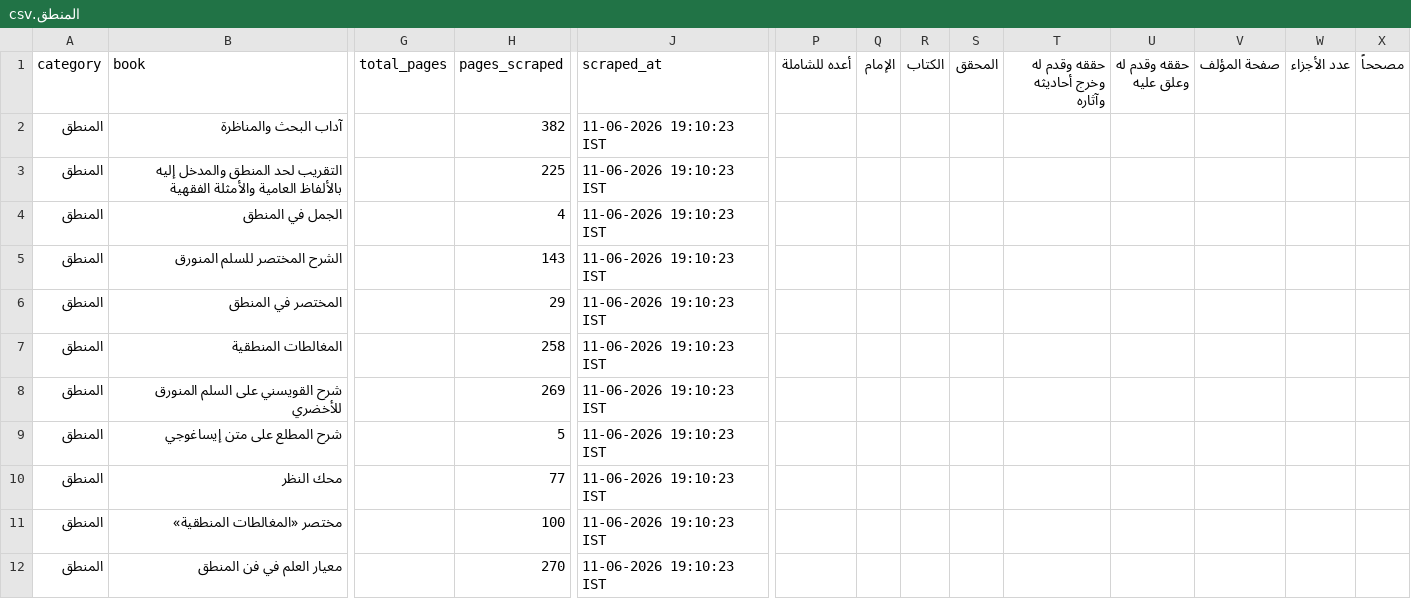
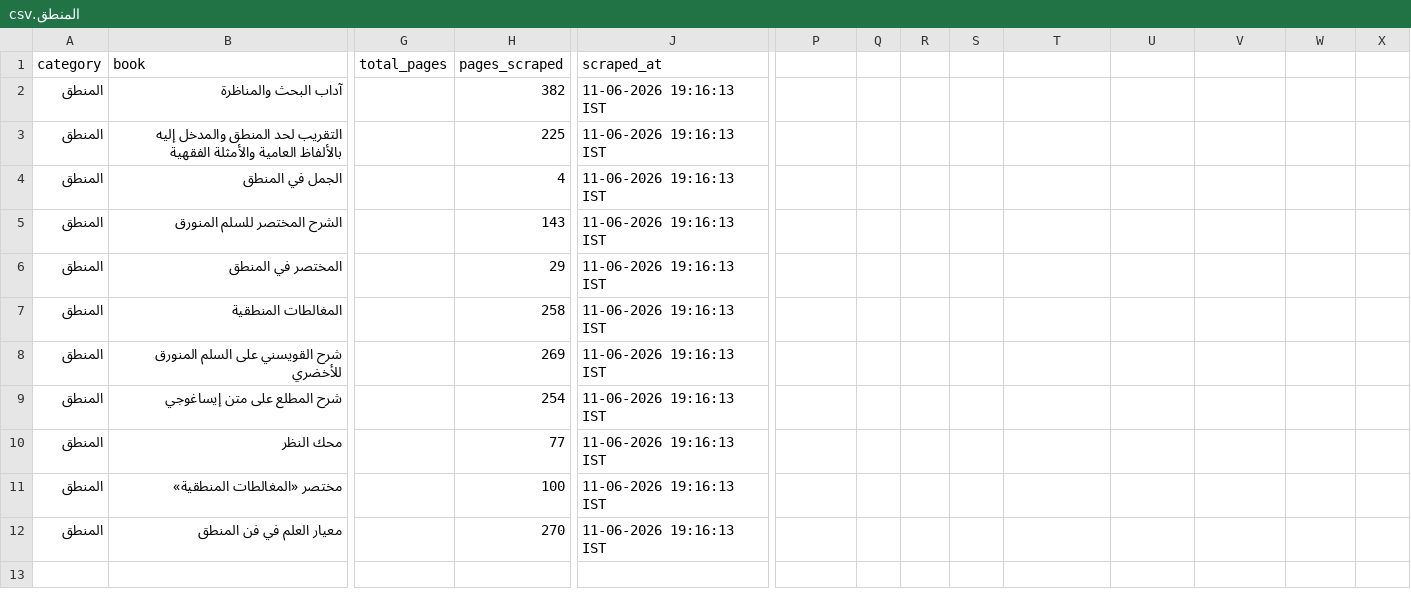
Before and after one commit to farhan281/al-qalam-project, a CSV file: shamela_output/reports/المنطق.csv, drawn as a sheet; only a part is shown, gaps mark what is left out; the diff names each change by its address in the sheet, - before the commit and + after, or states it on an @@ line.

```diff
--- a/shamela_output/reports/المنطق.csv
+++ b/shamela_output/reports/المنطق.csv
-P1: أعده للشاملة
+P1: (empty)
-Q1: الإمام
+Q1: (empty)
-R1: الكتاب
+R1: (empty)
-S1: المحقق
+S1: (empty)
-T1: حققه وقدم له وخرج أحاديثه وآثاره
+T1: (empty)
-U1: حققه وقدم له وعلق عليه
+U1: (empty)
-V1: صفحة المؤلف
+V1: (empty)
-W1: عدد الأجزاء
+W1: (empty)
-X1: مصححاً
+X1: (empty)
-J2:J12 (scraped_at): 11-06-2026 19:10:23 IST
+J2:J12 (scraped_at): 11-06-2026 19:16:13 IST
-H9 (pages_scraped): 5
+H9 (pages_scraped): 254
```
Also changed, not shown: shamela_output/reports/Unknown.csv, shamela_output/reports/الفرق_والردود.csv, 9 other files.
